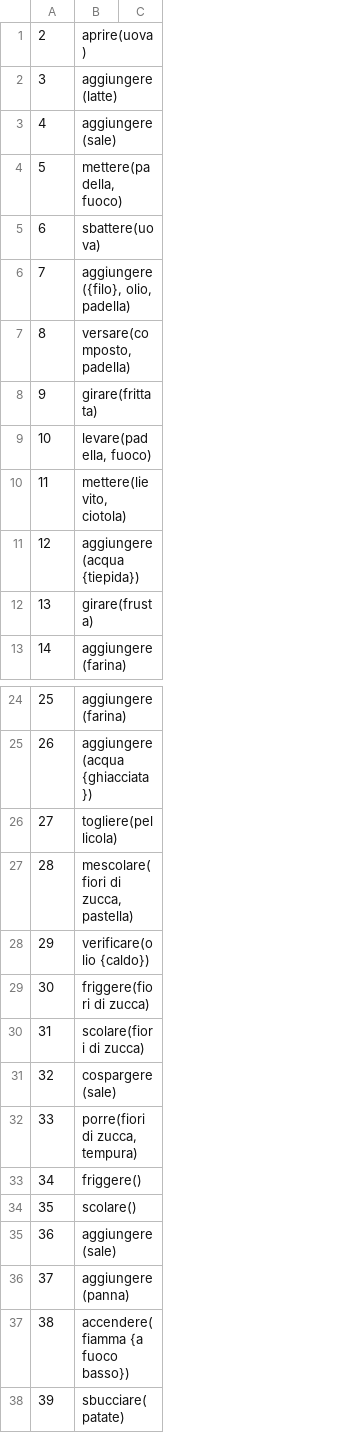
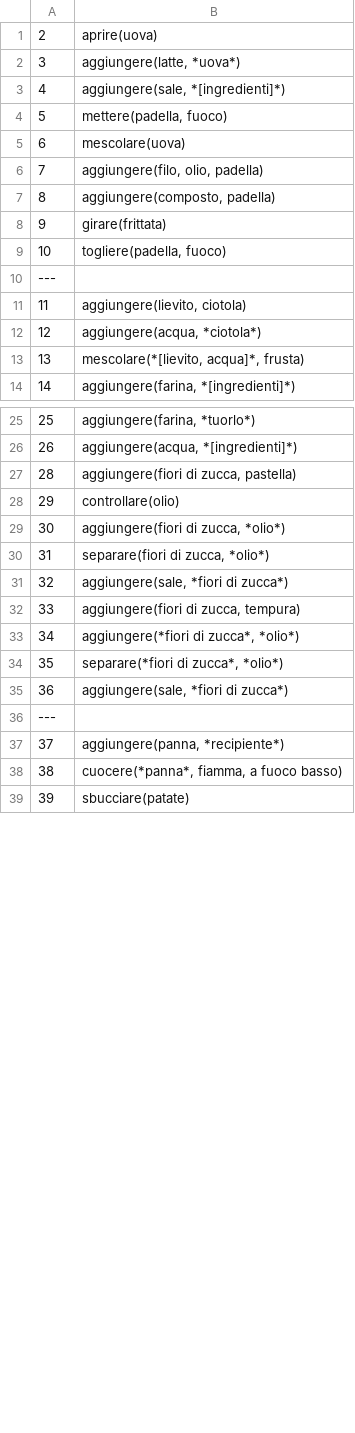
Before and after one commit to evalitaunina/SUGAR_Corpus, a CSV file: SUGAR_Corpus/LuMaM33/LuMaM33.csv, drawn as a sheet; only a part is shown, gaps mark what is left out; removed rows and columns are numbered as before the commit, all else as after; the diff names each change by its address in the sheet, - before the commit and + after, or states it on an @@ line.

```diff
--- a/SUGAR_Corpus/LuMaM33/LuMaM33.csv
+++ b/SUGAR_Corpus/LuMaM33/LuMaM33.csv
-column B, rows 1-13: aprire(uova) | aggiungere(latte) | aggiungere(sale) | mettere(padella, fuoco) | sbattere(uova) | aggiungere({filo}, olio, padella) | versare(composto, padella) | girare(frittata) | levare(padella, fuoco) | mettere(lievito, ciotola) | aggiungere(acqua {tiepida}) | girare(frusta) | aggiungere(farina); rows 24-25: aggiungere(farina) | aggiungere(acqua {ghiacciata}); rows 27-38: mescolare(fiori di zucca, pastella) | verificare(olio {caldo}) | friggere(fiori di zucca) | scolare(fiori di zucca) | cospargere(sale) | porre(fiori di zucca, tempura) | friggere() | scolare() | aggiungere(sale) | aggiungere(panna) | accendere(fiamma {a fuoco basso}) | sbucciare(patate)
-column C, empty
+column B, rows 1-9: aprire(uova) | aggiungere(latte, *uova*) | aggiungere(sale, *[ingredienti]*) | mettere(padella, fuoco) | mescolare(uova) | aggiungere(filo, olio, padella) | aggiungere(composto, padella) | girare(frittata) | togliere(padella, fuoco); rows 11-14: aggiungere(lievito, ciotola) | aggiungere(acqua, *ciotola*) | mescolare(*[lievito, acqua]*, frusta) | aggiungere(farina, *[ingredienti]*); rows 25-35: aggiungere(farina, *tuorlo*) | aggiungere(acqua, *[ingredienti]*) | aggiungere(fiori di zucca, pastella) | controllare(olio) | aggiungere(fiori di zucca, *olio*) | separare(fiori di zucca, *olio*) | aggiungere(sale, *fiori di zucca*) | aggiungere(fiori di zucca, tempura) | aggiungere(*fiori di zucca*, *olio*) | separare(*fiori di zucca*, *olio*) | aggiungere(sale, *fiori di zucca*); rows 37-39: aggiungere(panna, *recipiente*) | cuocere(*panna*, fiamma, a fuoco basso) | sbucciare(patate)
+row 10: ---
-row 26: 27 | togliere(pellicola)
+row 36: ---
```
Also changed, not shown: SUGAR_Corpus/EmDeF21/EmDeF21.csv, SUGAR_Corpus/FraCiF26/FraCiF26.csv, 56 other files.
